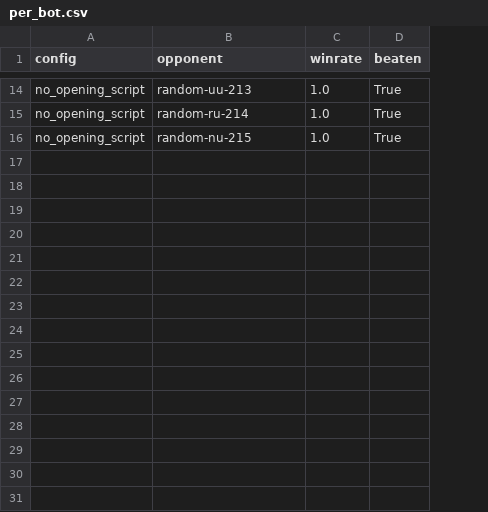
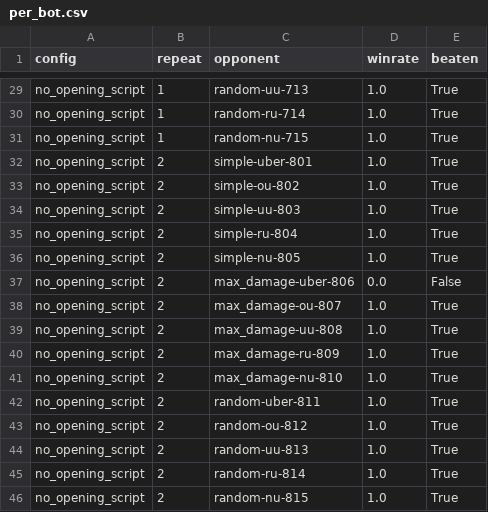
Before and after one commit to JoeyChen-exploration/showdown_agent, a CSV file: analysis/results/no_opening_script/per_bot.csv, drawn as a sheet; only a part is shown, gaps mark what is left out; addresses are those after the commit; the diff covers the shown part only; the diff names each change by its address in the sheet, - before the commit and + after, or states it on an @@ line.

Commit message:
docs: multi-repeat ablation results + report Evaluation section (issue #2)
7-config x 3-repeat confirmation run finished: resolves the screening
round's ambiguous no_opening_script signal (clean +1 bot, zero stdev),
confirms setup_weight_15 as an equally clean improvement, and shows the
baseline's earlier max_damage-uber win was pure timeout-proximity noise
(stdev 0.58 vs 0.00 everywhere else).

- Ablation_Study_v1.md: new section with the multi-repeat table and
  updated sensitivity classification
- Experiment_Log.md: results for the in-progress round recorded
- Report_Draft.md: Evaluation section drafted (3.1 methodology, 3.2
  team-vs-logic control experiment, 3.3 ablation results with a
  generated chart, 3.4 three-layer noise-source analysis)
- Report_Outline.md: synced section numbering/status with the draft
- analysis/plot_ablation.py: new chart-generation script (matplotlib,
  added to requirements.txt) reading analysis/results/summary.csv
- analysis/results/: updated CSVs + new per_bot_summary.csv per config

```diff
--- a/analysis/results/no_opening_script/per_bot.csv
+++ b/analysis/results/no_opening_script/per_bot.csv
+column B (repeat), rows 29-31: all 1
-C29 (opponent): random-uu-213
+C29 (opponent): random-uu-713
-C30 (opponent): random-ru-214
+C30 (opponent): random-ru-714
-C31 (opponent): random-nu-215
+C31 (opponent): random-nu-715
+row 32: no_opening_script | 2 | simple-uber-801 | 1.0 | True
+row 33: no_opening_script | 2 | simple-ou-802 | 1.0 | True
+row 34: no_opening_script | 2 | simple-uu-803 | 1.0 | True
+row 35: no_opening_script | 2 | simple-ru-804 | 1.0 | True
+row 36: no_opening_script | 2 | simple-nu-805 | 1.0 | True
+row 37: no_opening_script | 2 | max_damage-uber-806 | 0.0 | False
+row 38: no_opening_script | 2 | max_damage-ou-807 | 1.0 | True
+row 39: no_opening_script | 2 | max_damage-uu-808 | 1.0 | True
+row 40: no_opening_script | 2 | max_damage-ru-809 | 1.0 | True
+row 41: no_opening_script | 2 | max_damage-nu-810 | 1.0 | True
+row 42: no_opening_script | 2 | random-uber-811 | 1.0 | True
+row 43: no_opening_script | 2 | random-ou-812 | 1.0 | True
+row 44: no_opening_script | 2 | random-uu-813 | 1.0 | True
+row 45: no_opening_script | 2 | random-ru-814 | 1.0 | True
+row 46: no_opening_script | 2 | random-nu-815 | 1.0 | True
```
Also changed, not shown: 15 added rows and 12 edited cells elsewhere in this file, analysis/results/no_hard_ko/decisions.csv, analysis/results/setup_weight_15/decisions.csv, 27 other files.
